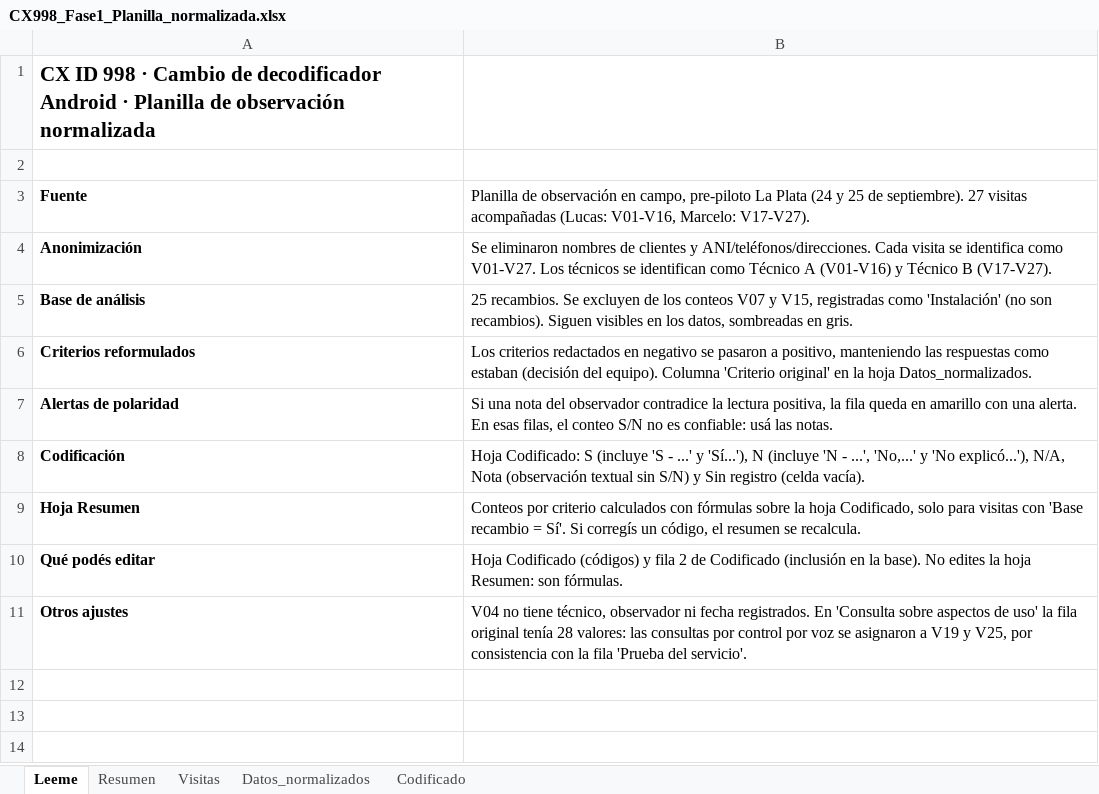
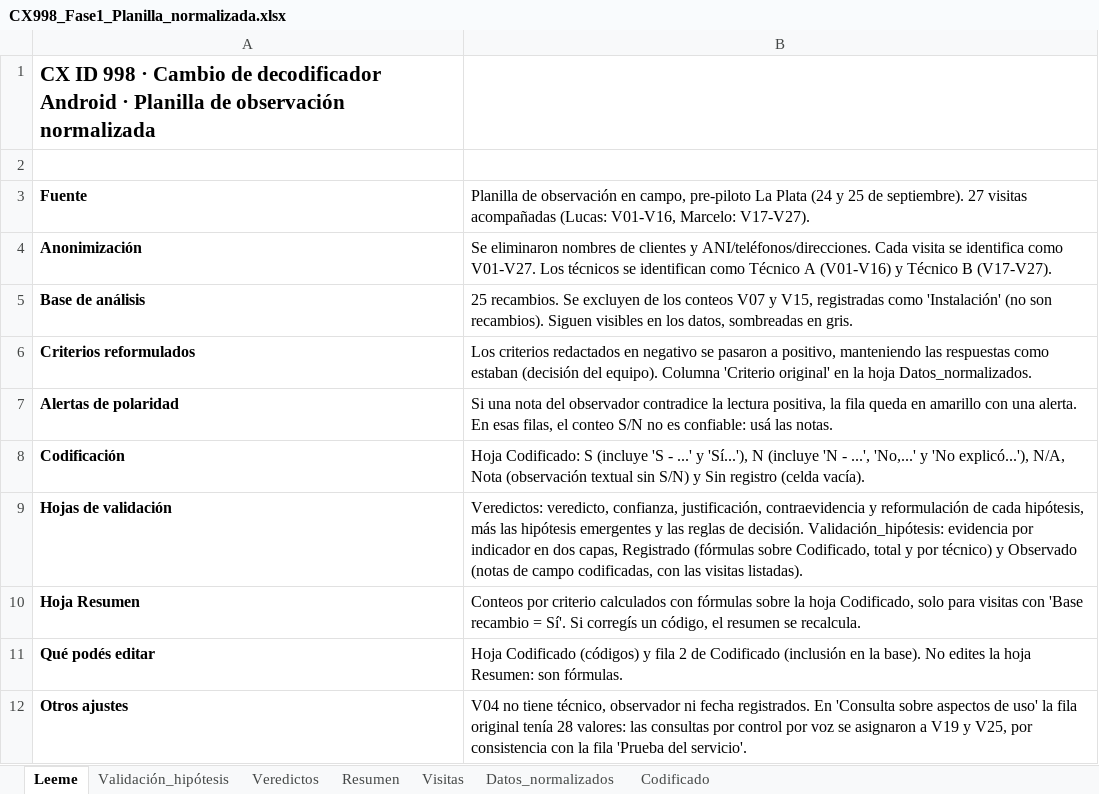
Before and after one commit to lucasandaurus/test_lucasaurus, an Excel workbook: cx998_deco_android/CX998_Fase1_Planilla_normalizada.xlsx, sheet Leeme, drawn as a sheet; values as stored, in another font and other column widths than the file's, no borders; the diff names each change by its address in the sheet, - before the commit and + after, or states it on an @@ line.

```diff
--- a/cx998_deco_android/CX998_Fase1_Planilla_normalizada.xlsx (sheet Leeme)
+++ b/cx998_deco_android/CX998_Fase1_Planilla_normalizada.xlsx (sheet Leeme)
+sheet tab: Validación_hipótesis
+sheet tab: Veredictos
+row 9: Hojas de validación | Veredictos: veredicto, confianza, justificación, contraevidencia y reformulación de cada hipótesis, más las hipótesis emergentes y las reglas de decisión. Validación_hipótesis: evidencia por indicador en dos capas, Registrado (fórmulas sobre Codificado, total y por técnico) y Observado (notas de campo codificadas, con las visitas listadas).
```
Also changed, not shown: 2 other files.
